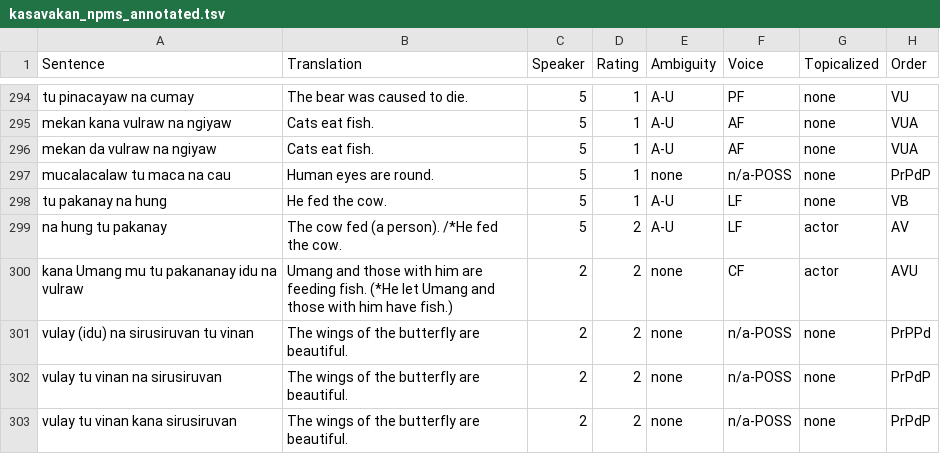
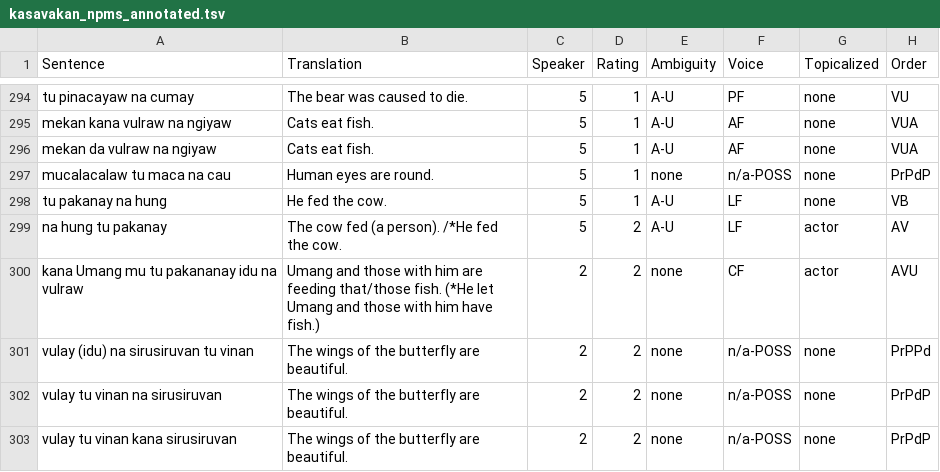
Before and after one commit to deborahwatty/kasavakan_npms, a TSV file: kasavakan_npms_annotated.tsv, drawn as a sheet; only a part is shown, gaps mark what is left out; the diff names each change by its address in the sheet, - before the commit and + after, or states it on an @@ line.

Commit message:
Update kasavakan_npms_annotated.tsv

```diff
--- a/kasavakan_npms_annotated.tsv
+++ b/kasavakan_npms_annotated.tsv
-B300 (Translation): …are feeding fish. (*He…
+B300 (Translation): …are feeding that/those fish. (*He…
```
